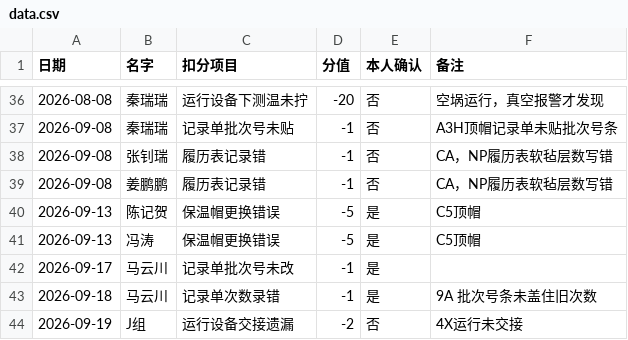
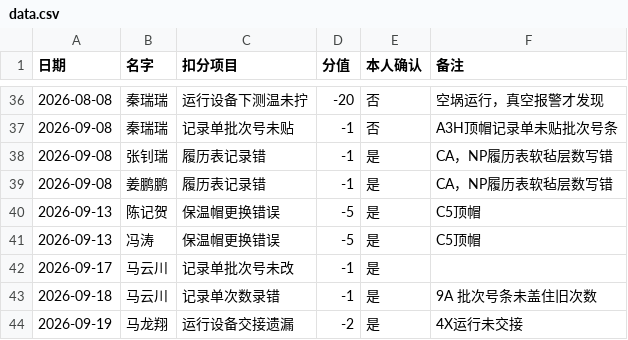
Before and after one commit to irmpd680/Production-Management, a CSV file: data.csv, drawn as a sheet; only a part is shown, gaps mark what is left out.

Commit message:
Update data.csv

```diff
--- a/data.csv
+++ b/data.csv
@@ -37,4 +37,4 @@
 2026-09-08,秦瑞瑞,记录单批次号未贴,-1,否,A3H顶帽记录单未贴批次号条
-2026-09-08,张钊瑞,履历表记录错,-1,否,CA，NP履历表软毡层数写错
-2026-09-08,姜鹏鹏,履历表记录错,-1,否,CA，NP履历表软毡层数写错
+2026-09-08,张钊瑞,履历表记录错,-1,是,CA，NP履历表软毡层数写错
+2026-09-08,姜鹏鹏,履历表记录错,-1,是,CA，NP履历表软毡层数写错
 2026-09-13,陈记贺,保温帽更换错误,-5,是,C5顶帽
@@ -43,2 +43,2 @@
 2026-09-18,马云川,记录单次数录错,-1,是,9A 批次号条未盖住旧次数
-2026-09-19,J组,运行设备交接遗漏,-2,否,4X运行未交接
+2026-09-19,马龙翔,运行设备交接遗漏,-2,是,4X运行未交接
```
